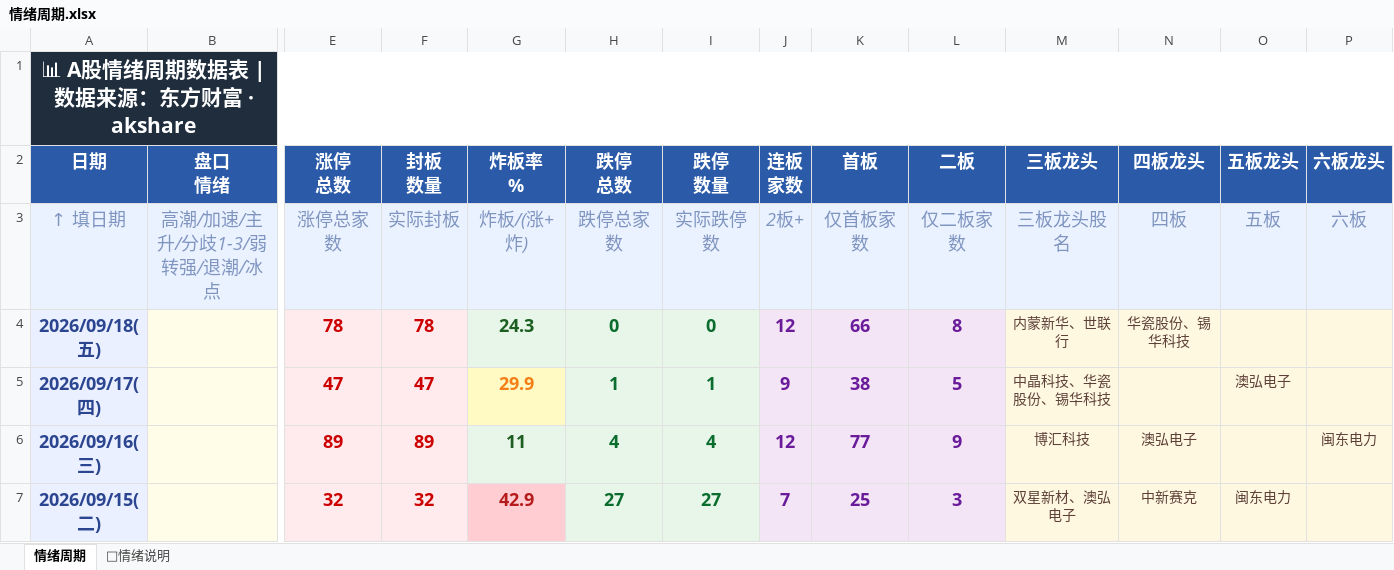
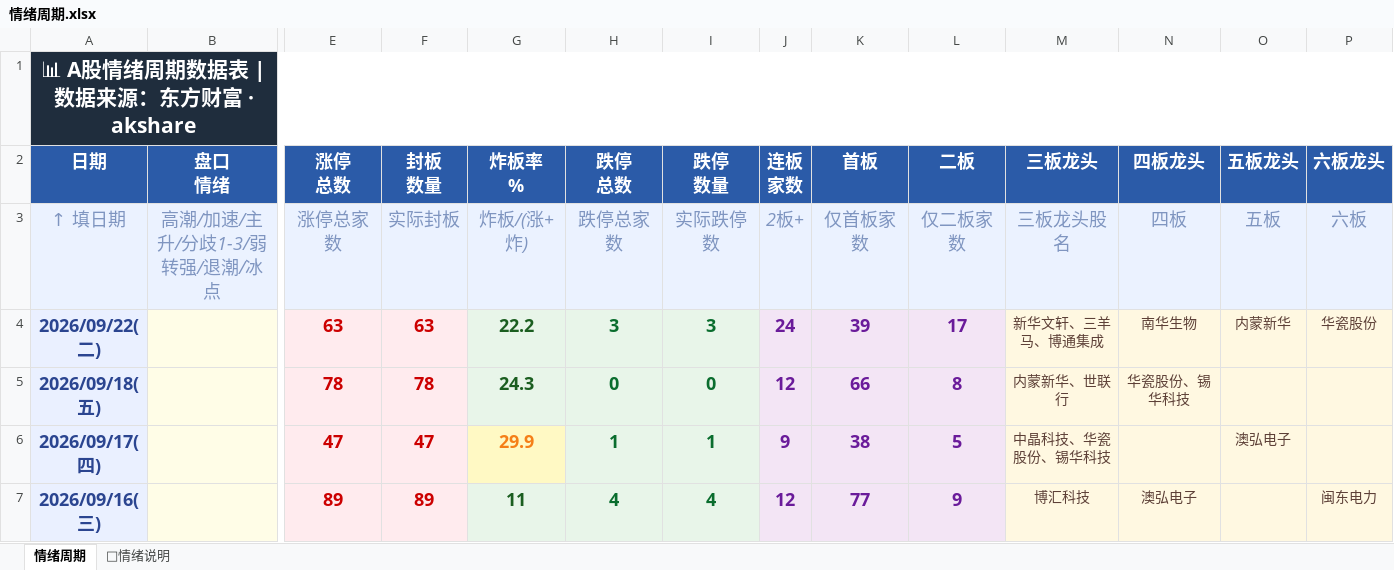
Before and after one commit to Buer97/KHOENIX, an Excel workbook: 情绪周期.xlsx, sheet 情绪周期, drawn as a sheet; only a part is shown, gaps mark what is left out; the shorter side is filled out with more unchanged rows; values as stored, in another font and other column widths than the file's, no borders; rows hold the shown columns only; the diff names each change by its address in the sheet, - before the commit and + after, or states it on an @@ line.

```diff
--- a/情绪周期.xlsx (sheet 情绪周期)
+++ b/情绪周期.xlsx (sheet 情绪周期)
+row 4: 2026/09/22(二) |  | 63 | 63 | 22.2 | 3 | 3 | 24 | 39 | 17 | 新华文轩、三羊马、博通集成 | 南华生物 | 内蒙新华 | 华瓷股份
```
